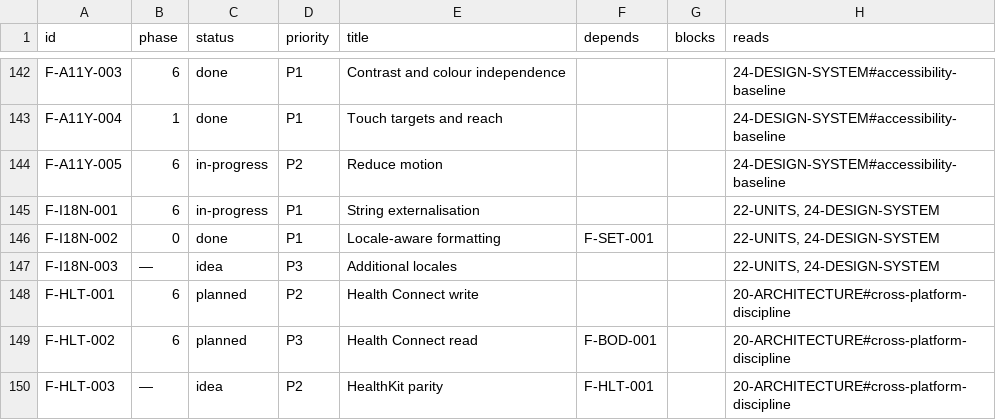
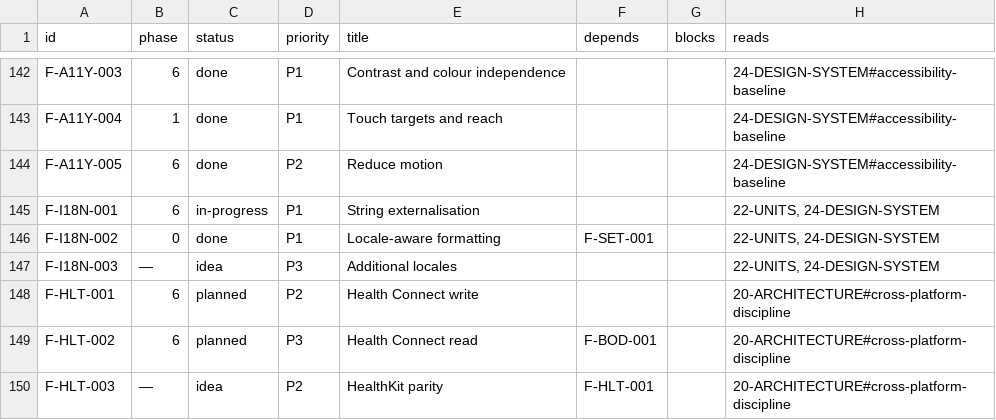
Before and after one commit to noahfares/FitnessApp, a TSV file: docs/features.tsv, drawn as a sheet; only a part is shown, gaps mark what is left out.

```diff
--- a/docs/features.tsv
+++ b/docs/features.tsv
@@ -143,3 +143,3 @@ F-A11Y-003	6	done	P1	Contrast and colour independence			24-DESIGN-SYSTEM#accessi
 F-A11Y-004	1	done	P1	Touch targets and reach			24-DESIGN-SYSTEM#accessibility-baseline
-F-A11Y-005	6	in-progress	P2	Reduce motion			24-DESIGN-SYSTEM#accessibility-baseline
+F-A11Y-005	6	done	P2	Reduce motion			24-DESIGN-SYSTEM#accessibility-baseline
 F-I18N-001	6	in-progress	P1	String externalisation			22-UNITS, 24-DESIGN-SYSTEM
```
Also changed, not shown: 9 other files.
